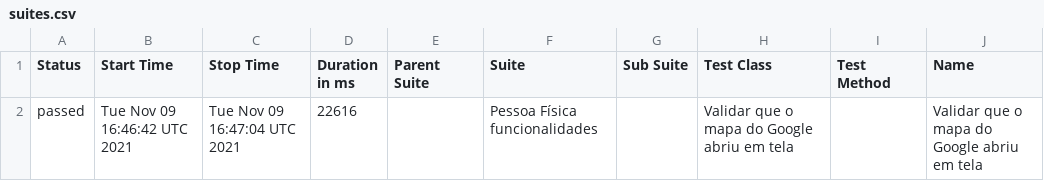
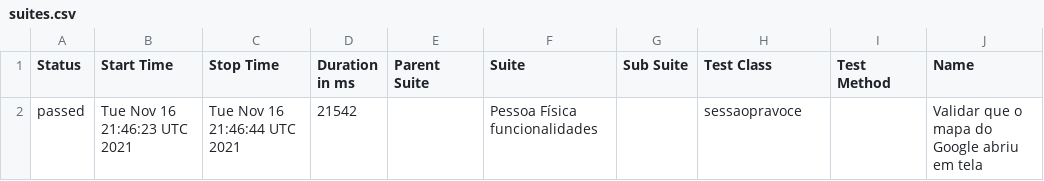
Before and after one commit to reinaldorossetti/ruby_cucumber_capybara_playwright, a CSV file: chromium/data/suites.csv, drawn as a sheet; only a part is shown; the diff names each change by its address in the sheet, - before the commit and + after, or states it on an @@ line.

```diff
--- a/chromium/data/suites.csv
+++ b/chromium/data/suites.csv
-B2 (Start Time): Tue Nov 09 16:46:42 UTC 2021
+B2 (Start Time): Tue Nov 16 21:46:23 UTC 2021
-C2 (Stop Time): Tue Nov 09 16:47:04 UTC 2021
+C2 (Stop Time): Tue Nov 16 21:46:44 UTC 2021
-D2 (Duration in ms): 22616
+D2 (Duration in ms): 21542
-H2 (Test Class): Validar que o mapa do Google abriu em tela
+H2 (Test Class): sessaopravoce
```
Also changed, not shown: 16 other files.
